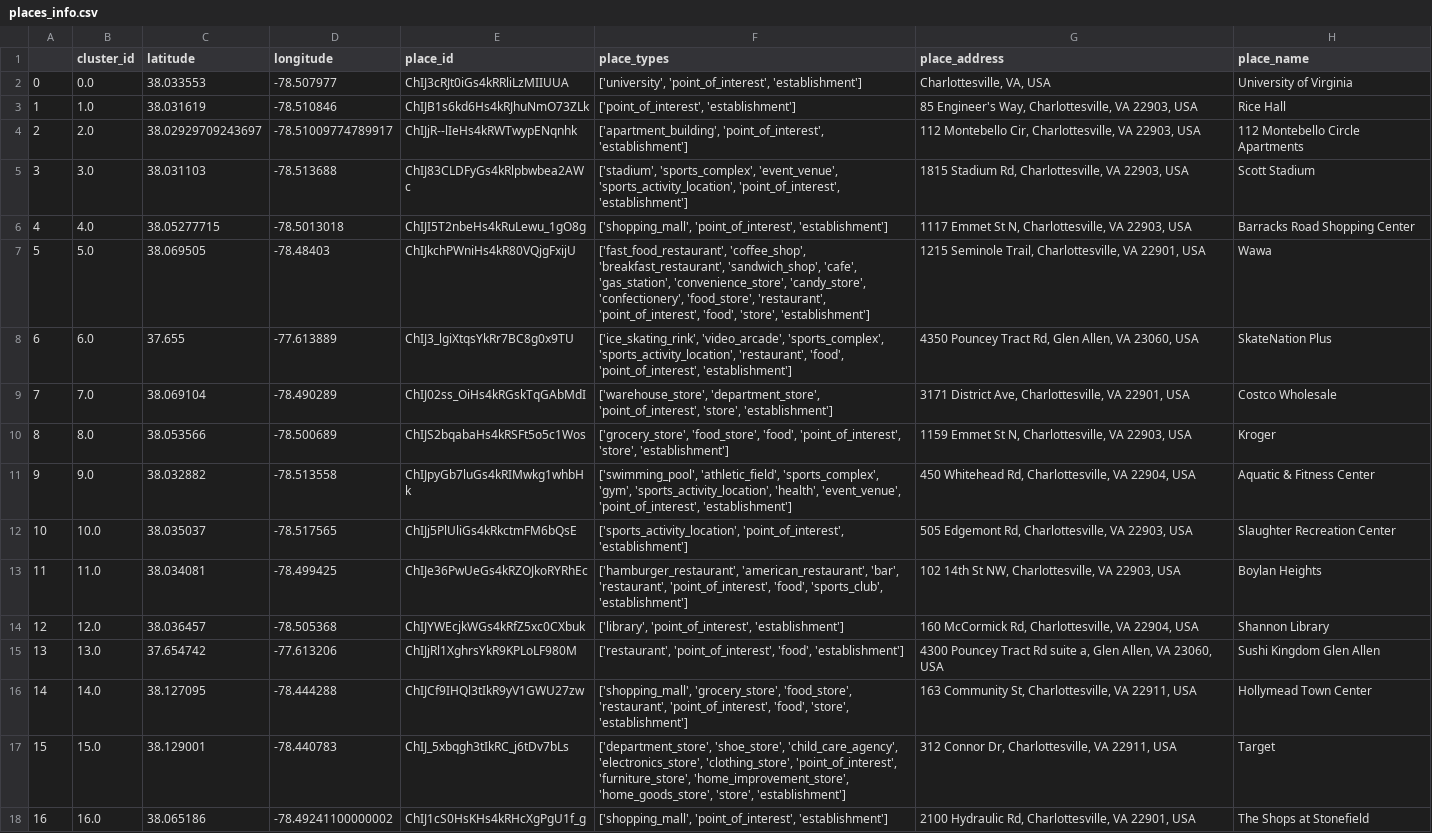
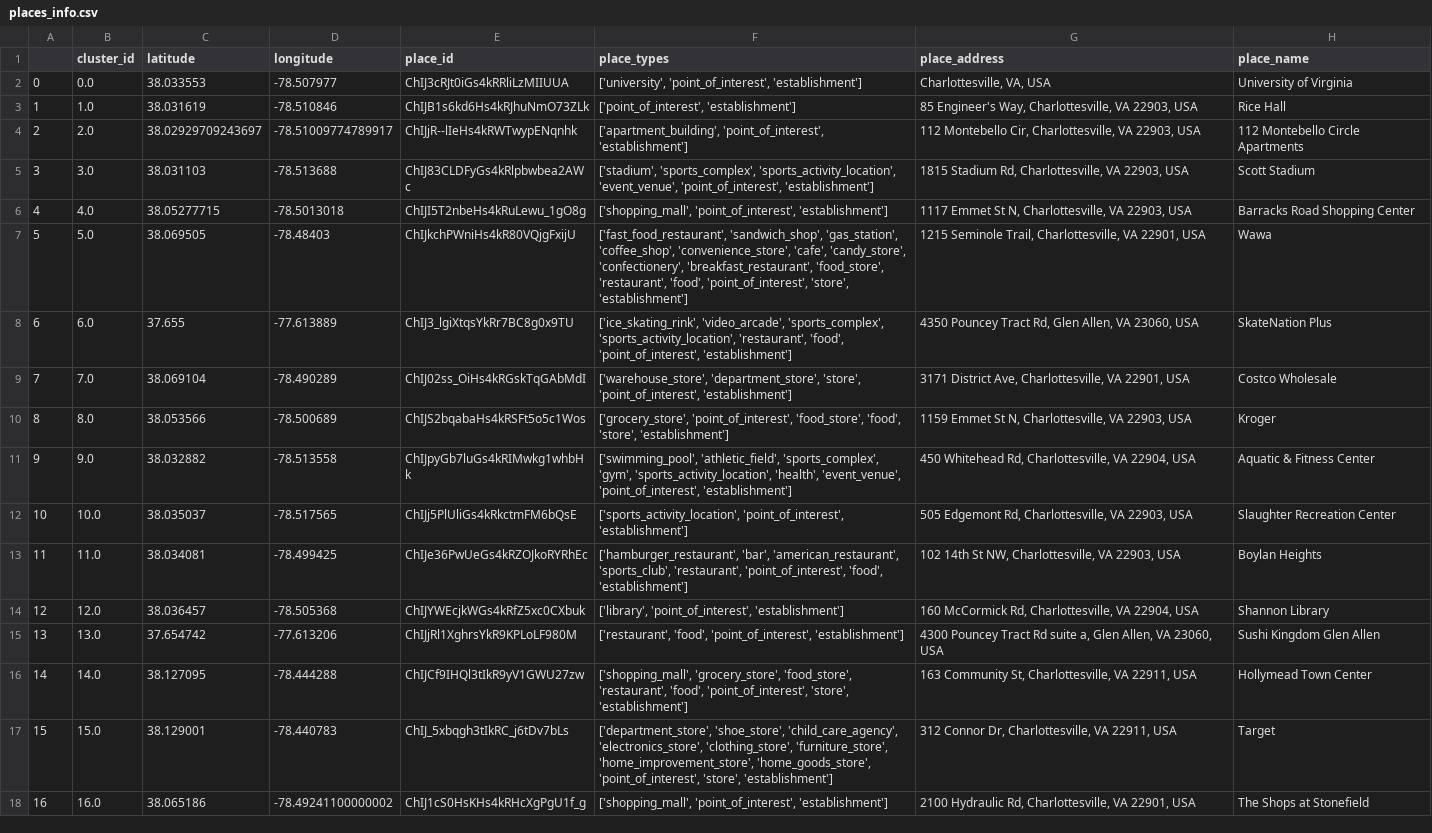
Before and after one commit to elaine-zhang12/google-timeline-data, a CSV file: CB_data/places_info.csv, drawn as a sheet; only a part is shown; the diff covers the shown part only.

```diff
--- a/CB_data/places_info.csv
+++ b/CB_data/places_info.csv
@@ -4,15 +4,15 @@
 2,2.0,38.02929709243697,-78.51009774789917,ChIJjR--lIeHs4kRWTwypENqnhk,"['apartment_building', 'point_of_interest', 'establishment']","112 Montebello Cir, Charlottesville, VA 22903, USA",112 Montebello Circle Apartments
-3,3.0,38.031103,-78.513688,ChIJ83CLDFyGs4kRlpbwbea2AWc,"['stadium', 'sports_complex', 'event_venue', 'sports_activity_location', 'point_of_interest', 'establishment']","1815 Stadium Rd, Charlottesville, VA 22903, USA",Scott Stadium
+3,3.0,38.031103,-78.513688,ChIJ83CLDFyGs4kRlpbwbea2AWc,"['stadium', 'sports_complex', 'sports_activity_location', 'event_venue', 'point_of_interest', 'establishment']","1815 Stadium Rd, Charlottesville, VA 22903, USA",Scott Stadium
 4,4.0,38.05277715,-78.5013018,ChIJI5T2nbeHs4kRuLewu_1gO8g,"['shopping_mall', 'point_of_interest', 'establishment']","1117 Emmet St N, Charlottesville, VA 22903, USA",Barracks Road Shopping Center
-5,5.0,38.069505,-78.48403,ChIJkchPWniHs4kR80VQjgFxijU,"['fast_food_restaurant', 'coffee_shop', 'breakfast_restaurant', 'sandwich_shop', 'cafe', 'gas_station', 'convenience_store', 'candy_store', 'confectionery', 'food_store', 'restaurant', 'point_of_interest', 'food', 'store', 'establishment']","1215 Seminole Trail, Charlottesville, VA 22901, USA",Wawa
+5,5.0,38.069505,-78.48403,ChIJkchPWniHs4kR80VQjgFxijU,"['fast_food_restaurant', 'sandwich_shop', 'gas_station', 'coffee_shop', 'convenience_store', 'cafe', 'candy_store', 'confectionery', 'breakfast_restaurant', 'food_store', 'restaurant', 'food', 'point_of_interest', 'store', 'establishment']","1215 Seminole Trail, Charlottesville, VA 22901, USA",Wawa
 6,6.0,37.655,-77.613889,ChIJ3_lgiXtqsYkRr7BC8g0x9TU,"['ice_skating_rink', 'video_arcade', 'sports_complex', 'sports_activity_location', 'restaurant', 'food', 'point_of_interest', 'establishment']","4350 Pouncey Tract Rd, Glen Allen, VA 23060, USA",SkateNation Plus
-7,7.0,38.069104,-78.490289,ChIJ02ss_OiHs4kRGskTqGAbMdI,"['warehouse_store', 'department_store', 'point_of_interest', 'store', 'establishment']","3171 District Ave, Charlottesville, VA 22901, USA",Costco Wholesale
-8,8.0,38.053566,-78.500689,ChIJS2bqabaHs4kRSFt5o5c1Wos,"['grocery_store', 'food_store', 'food', 'point_of_interest', 'store', 'establishment']","1159 Emmet St N, Charlottesville, VA 22903, USA",Kroger
+7,7.0,38.069104,-78.490289,ChIJ02ss_OiHs4kRGskTqGAbMdI,"['warehouse_store', 'department_store', 'store', 'point_of_interest', 'establishment']","3171 District Ave, Charlottesville, VA 22901, USA",Costco Wholesale
+8,8.0,38.053566,-78.500689,ChIJS2bqabaHs4kRSFt5o5c1Wos,"['grocery_store', 'point_of_interest', 'food_store', 'food', 'store', 'establishment']","1159 Emmet St N, Charlottesville, VA 22903, USA",Kroger
 9,9.0,38.032882,-78.513558,ChIJpyGb7luGs4kRIMwkg1whbHk,"['swimming_pool', 'athletic_field', 'sports_complex', 'gym', 'sports_activity_location', 'health', 'event_venue', 'point_of_interest', 'establishment']","450 Whitehead Rd, Charlottesville, VA 22904, USA",Aquatic & Fitness Center
 10,10.0,38.035037,-78.517565,ChIJj5PlUliGs4kRkctmFM6bQsE,"['sports_activity_location', 'point_of_interest', 'establishment']","505 Edgemont Rd, Charlottesville, VA 22903, USA",Slaughter Recreation Center
-11,11.0,38.034081,-78.499425,ChIJe36PwUeGs4kRZOJkoRYRhEc,"['hamburger_restaurant', 'american_restaurant', 'bar', 'restaurant', 'point_of_interest', 'food', 'sports_club', 'establishment']","102 14th St NW, Charlottesville, VA 22903, USA",Boylan Heights
+11,11.0,38.034081,-78.499425,ChIJe36PwUeGs4kRZOJkoRYRhEc,"['hamburger_restaurant', 'bar', 'american_restaurant', 'sports_club', 'restaurant', 'point_of_interest', 'food', 'establishment']","102 14th St NW, Charlottesville, VA 22903, USA",Boylan Heights
 12,12.0,38.036457,-78.505368,ChIJYWEcjkWGs4kRfZ5xc0CXbuk,"['library', 'point_of_interest', 'establishment']","160 McCormick Rd, Charlottesville, VA 22904, USA",Shannon Library
-13,13.0,37.654742,-77.613206,ChIJjRl1XghrsYkR9KPLoLF980M,"['restaurant', 'point_of_interest', 'food', 'establishment']","4300 Pouncey Tract Rd suite a, Glen Allen, VA 23060, USA",Sushi Kingdom Glen Allen
-14,14.0,38.127095,-78.444288,ChIJCf9IHQl3tIkR9yV1GWU27zw,"['shopping_mall', 'grocery_store', 'food_store', 'restaurant', 'point_of_interest', 'food', 'store', 'establishment']","163 Community St, Charlottesville, VA 22911, USA",Hollymead Town Center
-15,15.0,38.129001,-78.440783,ChIJ_5xbqgh3tIkRC_j6tDv7bLs,"['department_store', 'shoe_store', 'child_care_agency', 'electronics_store', 'clothing_store', 'point_of_interest', 'furniture_store', 'home_improvement_store', 'home_goods_store', 'store', 'establishment']","312 Connor Dr, Charlottesville, VA 22911, USA",Target
+13,13.0,37.654742,-77.613206,ChIJjRl1XghrsYkR9KPLoLF980M,"['restaurant', 'food', 'point_of_interest', 'establishment']","4300 Pouncey Tract Rd suite a, Glen Allen, VA 23060, USA",Sushi Kingdom Glen Allen
+14,14.0,38.127095,-78.444288,ChIJCf9IHQl3tIkR9yV1GWU27zw,"['shopping_mall', 'grocery_store', 'food_store', 'restaurant', 'food', 'point_of_interest', 'store', 'establishment']","163 Community St, Charlottesville, VA 22911, USA",Hollymead Town Center
+15,15.0,38.129001,-78.440783,ChIJ_5xbqgh3tIkRC_j6tDv7bLs,"['department_store', 'shoe_store', 'child_care_agency', 'electronics_store', 'clothing_store', 'furniture_store', 'home_improvement_store', 'home_goods_store', 'point_of_interest', 'store', 'establishment']","312 Connor Dr, Charlottesville, VA 22911, USA",Target
 16,16.0,38.065186,-78.49241100000002,ChIJ1cS0HsKHs4kRHcXgPgU1f_g,"['shopping_mall', 'point_of_interest', 'establishment']","2100 Hydraulic Rd, Charlottesville, VA 22901, USA",The Shops at Stonefield
```
Also changed, not shown: 8 edited cells elsewhere in this file, 3 other files.
